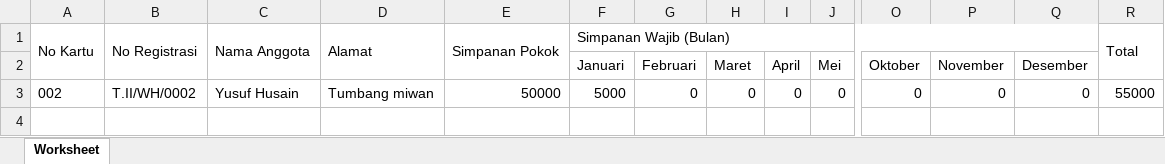
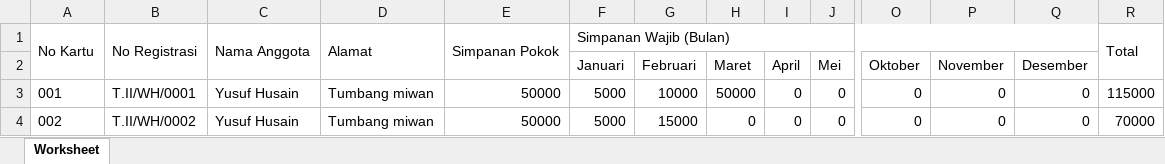
Before and after one commit to tinakurniana/sgm, an Excel workbook: excel/Data Simpanan.xlsx, sheet Worksheet, drawn as a sheet; only a part is shown, gaps mark what is left out; values as stored, in another font and other column widths than the file's, no borders; addresses are those after the commit; rows hold the shown columns only; the diff names each change by its address in the sheet, - before the commit and + after, or states it on an @@ line.

```diff
--- a/excel/Data Simpanan.xlsx (sheet Worksheet)
+++ b/excel/Data Simpanan.xlsx (sheet Worksheet)
+row 3: 001 | T.II/WH/0001 | Yusuf Husain | Tumbang miwan | 50000 | 5000 | 10000 | 50000 | 0 | 0 | 0 | 0 | 0 | 115000
-G4 (Februari): 0
+G4 (Februari): 15000
-R4: 55000
+R4: 70000
```
Also changed, not shown: excel/Data Transaksi.xlsx, 10 other files.
